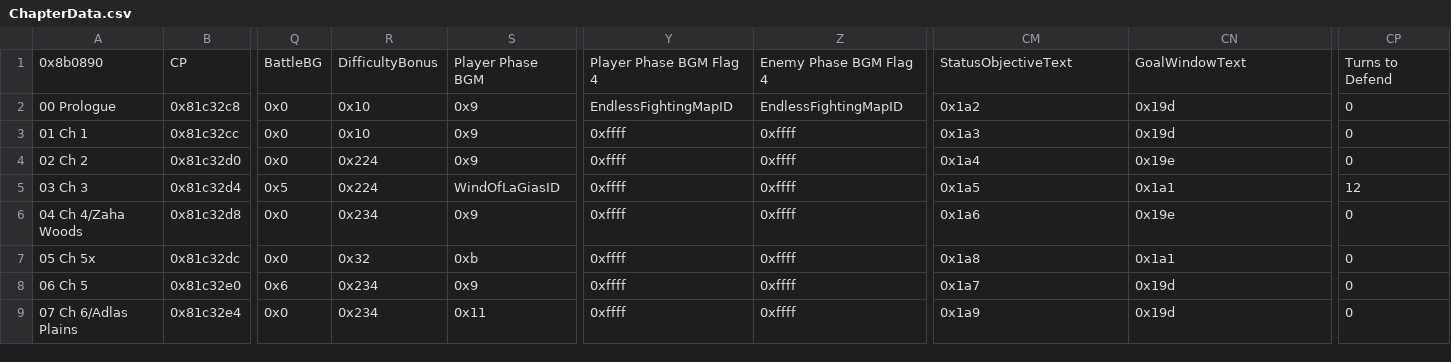
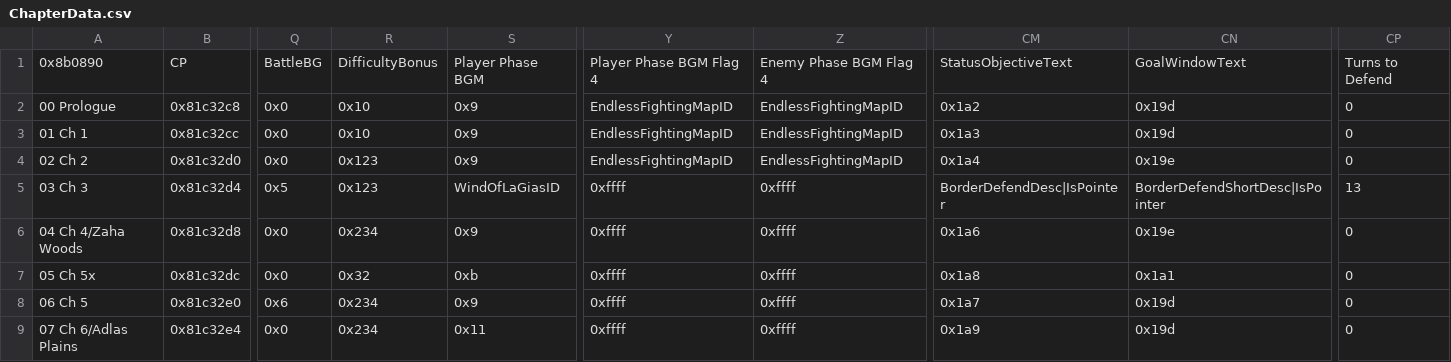
Before and after one commit to ToumeiHana/Inheritors-Build, a CSV file: Tables/NightmareModules/ChapterData/ChapterData.csv, drawn as a sheet; only a part is shown, gaps mark what is left out; the diff names each change by its address in the sheet, - before the commit and + after, or states it on an @@ line.

```diff
--- a/Tables/NightmareModules/ChapterData/ChapterData.csv
+++ b/Tables/NightmareModules/ChapterData/ChapterData.csv
-Y3:Y4: 0xffff
+Y3:Y4: EndlessFightingMapID
-Z3:Z4: 0xffff
+Z3:Z4: EndlessFightingMapID
-R4:R5: 0x224
+R4:R5: 0x123
-CM5: 0x1a5
+CM5: BorderDefendDesc|IsPointer
-CN5: 0x1a1
+CN5: BorderDefendShortDesc|IsPointer
-CP5: 12
+CP5: 13
```
Also changed, not shown: Tables/NightmareModules/CharactersClasses/CharacterTable.csv, Tables/NightmareModules/CharactersClasses/ClassTable.csv, 54 other files.
